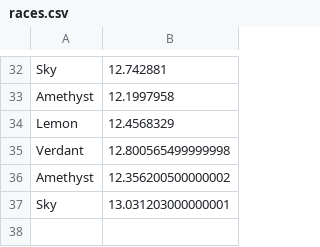
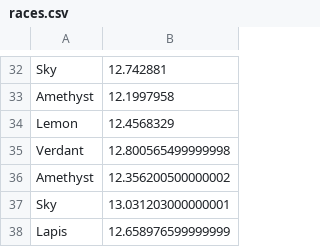
Before and after one commit to Dagonite/python-projects, a CSV file: Turtle Race/races.csv, drawn as a sheet; only a part is shown, gaps mark what is left out.

Commit message:
Add race

```diff
--- a/Turtle Race/races.csv
+++ b/Turtle Race/races.csv
@@ -37 +37,2 @@ Amethyst,12.356200500000002
 Sky,13.031203000000001
+Lapis,12.658976599999999
```
Also changed, not shown: 1 other file.
